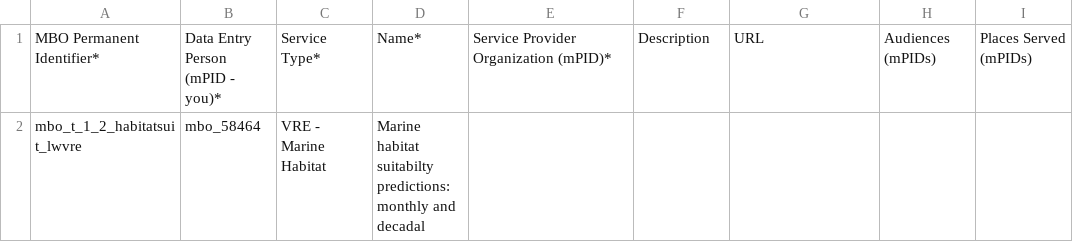
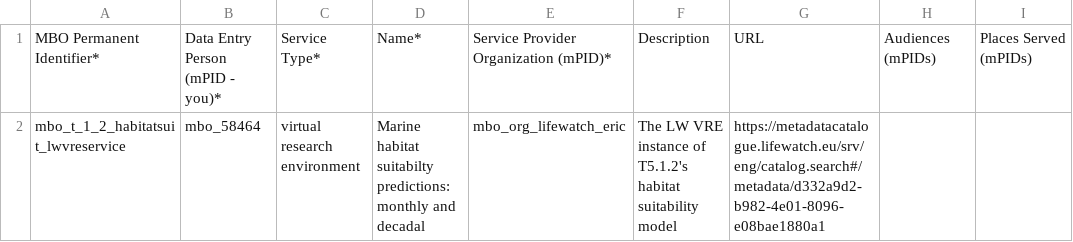
Before and after one commit to marco-bolo/csv-to-json-ld, a CSV file: data/Service.csv, drawn as a sheet.

```diff
--- a/data/Service.csv
+++ b/data/Service.csv
@@ -1,2 +1,2 @@
 MBO Permanent Identifier*,Data Entry Person (mPID - you)*,Service Type*,Name*,Service Provider Organization (mPID)*,Description,URL,Audiences (mPIDs),Places Served (mPIDs)
-mbo_t_1_2_habitatsuit_lwvre,mbo_58464,VRE - Marine Habitat,Marine habitat suitabilty predictions: monthly and decadal,,,,,
+mbo_t_1_2_habitatsuit_lwvreservice,mbo_58464,virtual research environment,Marine habitat suitabilty predictions: monthly and decadal,mbo_org_lifewatch_eric,The LW VRE instance of T5.1.2's habitat suitability model,https://metadatacatalogue.lifewatch.eu/srv/eng/catalog.search#/metadata/d332a9d2-b982-4e01-8096-e08bae1880a1,,
```
Also changed, not shown: data/Action.csv, data/HowTo.csv, 2 other files.
